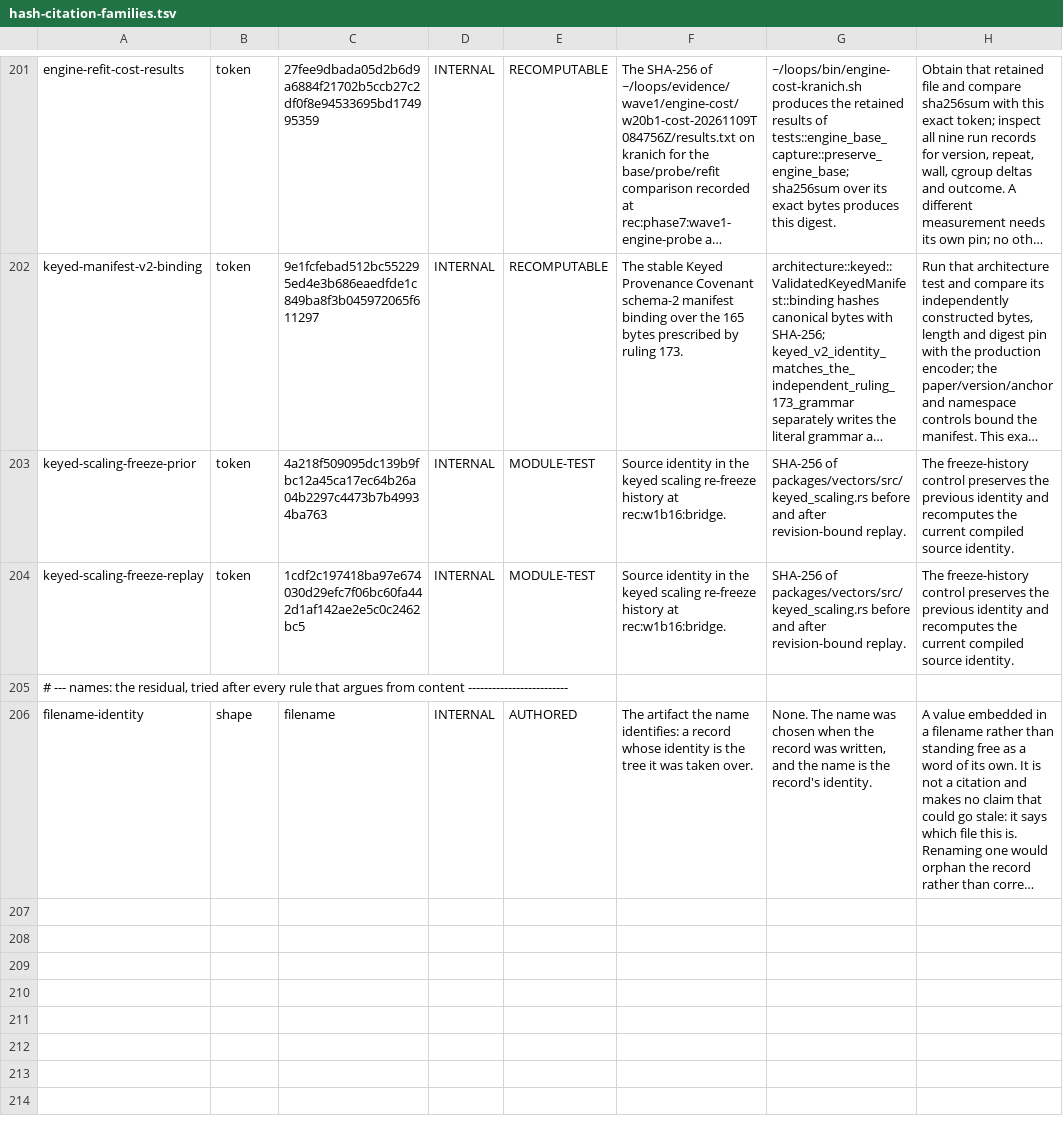
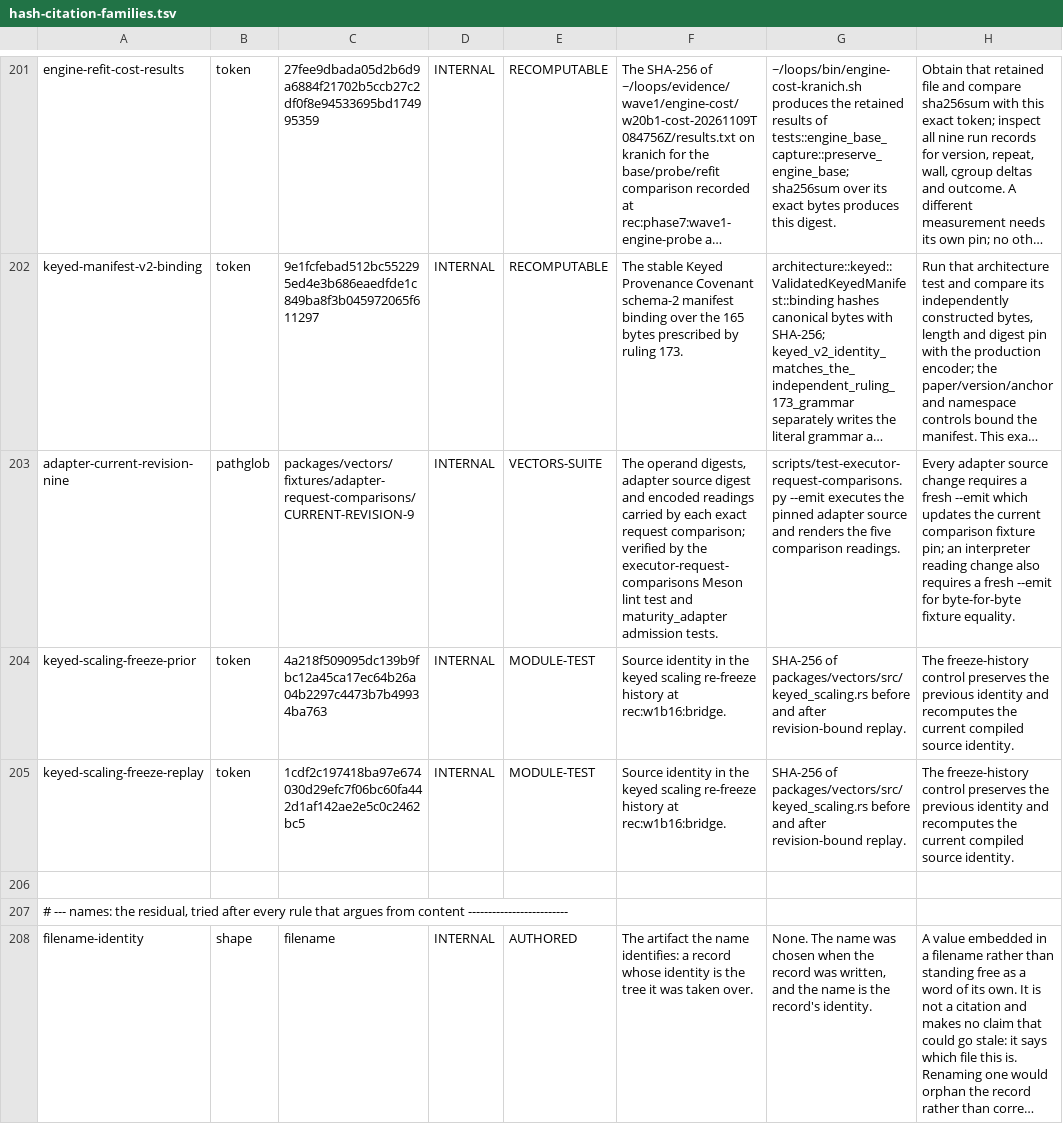
Before and after one commit to proof-commons/tripod, a TSV file: lint/hash-citation-families.tsv, drawn as a sheet; only a part is shown, gaps mark what is left out; long unchanged cells end in …; the diff names each change by its address in the sheet, - before the commit and + after, or states it on an @@ line.

Commit message:
feat(conformance): bind revision-nine sponsor funding readback
The sealed keyed request binds every input, sponsors included, to the canonical bytes of its parent transaction and recomputes their content address. The native executor protocol returned only output facts for a funded sponsor output, so a final construction could not be fed from a fresh chain.

Protocol revision 9 carries the canonical mined parent transaction in an accepted sponsor-funding response, through the existing readback type. The bytes are public chain data the executor already holds, and they authenticate themselves: the harness decodes them with the pinned decoder, requires the canonical encoding, recomputes the transaction and witness identities, and compares the funded outpoint and the output's explicit asset, explicit amount and script with what the response reports, returning the original bytes and never a re-encoding. Each disagreement is its own typed refusal with a control, a non-explicit asset or amount has a refusal of its own, and the record is bounded in size on both sides, in the executor before mining. An accepted funding without a readback is refused at revision 9; a readback at revision 8 is refused as before. A live session speaks exactly revision 9 and an executor of the previous revision is refused at the handshake. Admission of a revision-9 journal runs the same parent check on every accepted funding.

The adapter becomes 2.1.2 and its request comparison for the current revision is rendered as separate rows; the rows and digests recorded for revision 8 are unchanged, as is every existing archive.

One confidential integration control had grown to two minutes under gate load. It is split into separately bounded children that prepare the unchanged exchanges once and then check historical replay and the current transport apart; each child keeps the 40-second hang guard, and the walls before and after are recorded without comparing figures taken under different loads.

```diff
--- a/lint/hash-citation-families.tsv
+++ b/lint/hash-citation-families.tsv
+row 203: adapter-current-revision-nine | pathglob | packages/vectors/fixtures/adapter-request-comparisons/CURRENT-REVISION-9 | INTERNAL | VECTORS-SUITE | The operand digests, adapter source digest and encoded readings carried by each exact request comparison; verified by the executor-request-comparisons Meson lint test and maturity_adapter admission tests. | scripts/test-executor-request-comparisons.py --emit executes the pinned adapter source and renders the five comparison readings. | Every adapter source change requires a fresh --emit which updates the current comparison fixture pin; an interpreter reading change also requires a fresh --emit for byte-for-byte fixture equality.
+row 206: (empty)
```
Also changed, not shown: 36 other files.
